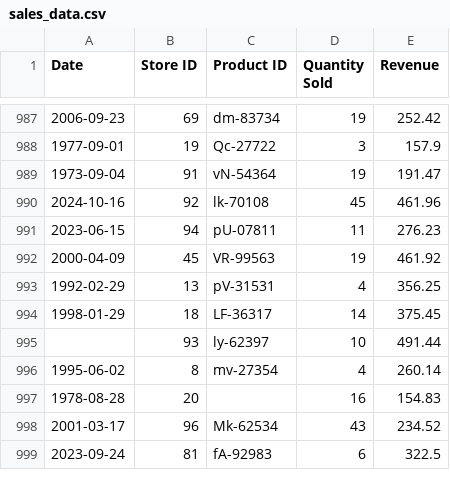
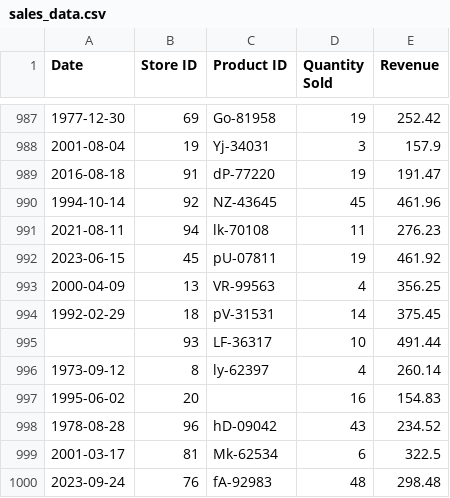
Before and after one commit to ftp-andrei/WorkSpace_VSCode_IABD, a CSV file: BigDataAplicado/Practicas/Ev3/PracticaSpark/data_bda/csv/sales_data.csv, drawn as a sheet; only a part is shown, gaps mark what is left out; the diff covers the shown part only.

```diff
--- a/BigDataAplicado/Practicas/Ev3/PracticaSpark/data_bda/csv/sales_data.csv
+++ b/BigDataAplicado/Practicas/Ev3/PracticaSpark/data_bda/csv/sales_data.csv
@@ -987,13 +987,14 @@ Date,Store ID,Product ID,Quantity Sold,Revenue
-2006-09-23,69,dm-83734,19,252.42
-1977-09-01,19,Qc-27722,3,157.9
-1973-09-04,91,vN-54364,19,191.47
-2024-10-16,92,lk-70108,45,461.96
-2023-06-15,94,pU-07811,11,276.23
-2000-04-09,45,VR-99563,19,461.92
-1992-02-29,13,pV-31531,4,356.25
-1998-01-29,18,LF-36317,14,375.45
-,93,ly-62397,10,491.44
-1995-06-02,8,mv-27354,4,260.14
-1978-08-28,20,,16,154.83
-2001-03-17,96,Mk-62534,43,234.52
-2023-09-24,81,fA-92983,6,322.5
+1977-12-30,69,Go-81958,19,252.42
+2001-08-04,19,Yj-34031,3,157.9
+2016-08-18,91,dP-77220,19,191.47
+1994-10-14,92,NZ-43645,45,461.96
+2021-08-11,94,lk-70108,11,276.23
+2023-06-15,45,pU-07811,19,461.92
+2000-04-09,13,VR-99563,4,356.25
+1992-02-29,18,pV-31531,14,375.45
+,93,LF-36317,10,491.44
+1973-09-12,8,ly-62397,4,260.14
+1995-06-02,20,,16,154.83
+1978-08-28,96,hD-09042,43,234.52
+2001-03-17,81,Mk-62534,6,322.5
+2023-09-24,76,fA-92983,48,298.48
```
Also changed, not shown: 1 removed row and 34 edited cells elsewhere in this file, 18 other files.
